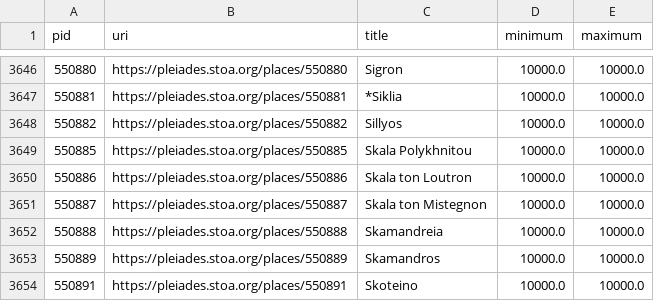
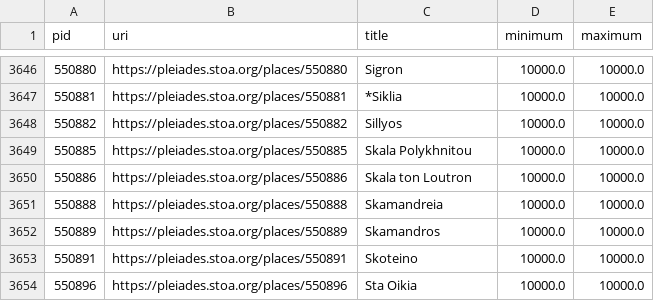
Before and after one commit to isawnyu/pleiades.datasets, a CSV file: data/data_quality/poor_accuracy.csv, drawn as a sheet; only a part is shown, gaps mark what is left out; the shorter side is filled out with more unchanged rows; the diff names each change by its address in the sheet, - before the commit and + after, or states it on an @@ line.

Commit message:
updated data quality

```diff
--- a/data/data_quality/poor_accuracy.csv
+++ b/data/data_quality/poor_accuracy.csv
-row 3651: 550887 | https://pleiades.stoa.org/places/550887 | Skala ton Mistegnon | 10000.0 | 10000.0
```
Also changed, not shown: 3 other files.
